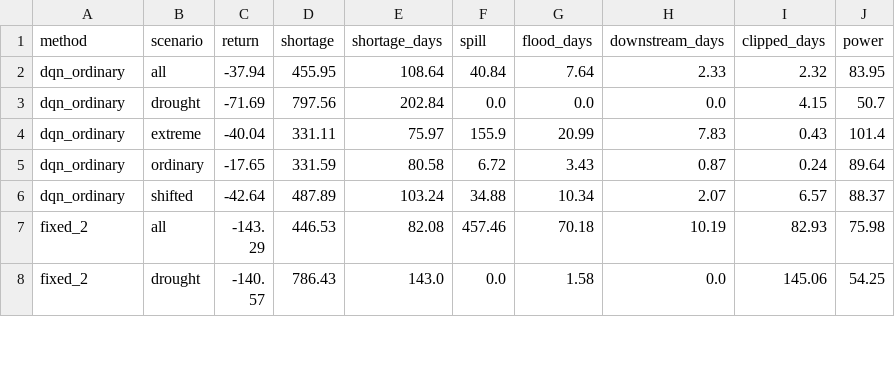
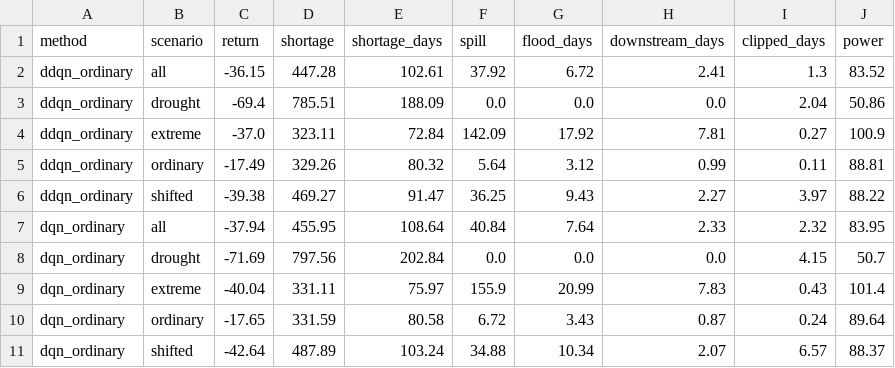
Before and after one commit to sudochill042/DamRL_CSL3090_A2_Mini_Project, a CSV file: results/comparison_test.csv, drawn as a sheet; only a part is shown; the shorter side is filled out with more unchanged rows.

Commit message:
feat: add Double DQN and compare with DQN across inflow scenarios

```diff
--- a/results/comparison_test.csv
+++ b/results/comparison_test.csv
@@ -1,2 +1,7 @@
 method,scenario,return,shortage,shortage_days,spill,flood_days,downstream_days,clipped_days,power
+ddqn_ordinary,all,-36.15,447.28,102.61,37.92,6.72,2.41,1.3,83.52
+ddqn_ordinary,drought,-69.4,785.51,188.09,0.0,0.0,0.0,2.04,50.86
+ddqn_ordinary,extreme,-37.0,323.11,72.84,142.09,17.92,7.81,0.27,100.9
+ddqn_ordinary,ordinary,-17.49,329.26,80.32,5.64,3.12,0.99,0.11,88.81
+ddqn_ordinary,shifted,-39.38,469.27,91.47,36.25,9.43,2.27,3.97,88.22
 dqn_ordinary,all,-37.94,455.95,108.64,40.84,7.64,2.33,2.32,83.95
```
Also changed, not shown: 9 other files.
